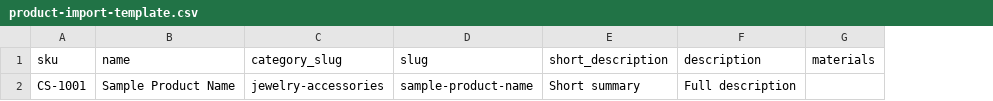
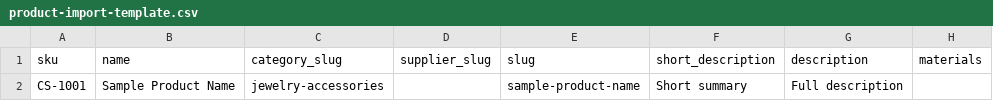
Before and after one commit to Matthew326/china-sourcing-catalog, a CSV file: product-import-template.csv, drawn as a sheet; only a part is shown; the diff names each change by its address in the sheet, - before the commit and + after, or states it on an @@ line.

Commit message:
Add supplier management

```diff
--- a/product-import-template.csv
+++ b/product-import-template.csv
+column D (supplier_slug), empty
```
Also changed, not shown: 11 other files.
